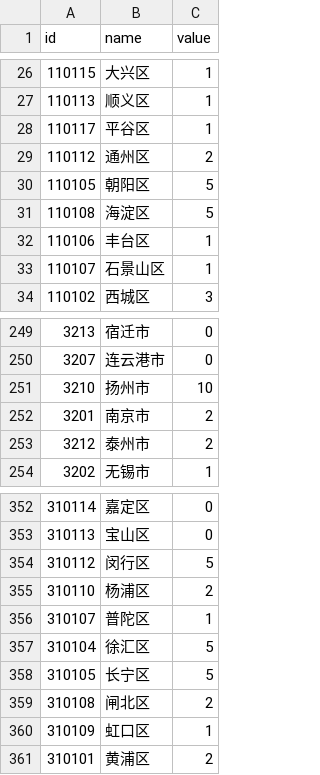
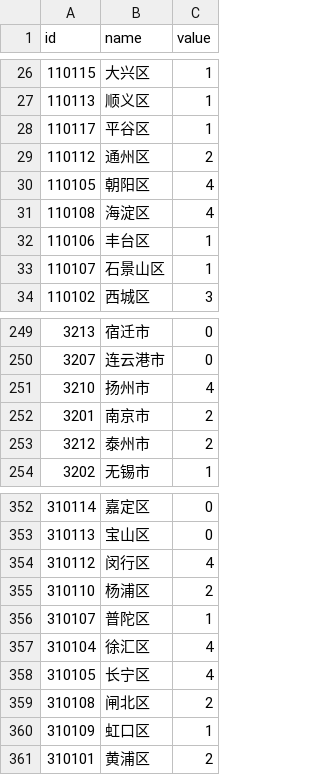
Before and after one commit to ibelem/crosswalk, a CSV file: d3js-footprint/data/china_cities.csv, drawn as a sheet; only a part is shown, gaps mark what is left out.

Commit message:
u2

```diff
--- a/d3js-footprint/data/china_cities.csv
+++ b/d3js-footprint/data/china_cities.csv
@@ -29,4 +29,4 @@ id,name,value
 110112,通州区,2
-110105,朝阳区,5
-110108,海淀区,5
+110105,朝阳区,4
+110108,海淀区,4
 110106,丰台区,1
@@ -250,3 +250,3 @@ id,name,value
 3207,连云港市,0
-3210,扬州市,10
+3210,扬州市,4
 3201,南京市,2
@@ -353,7 +353,7 @@ id,name,value
 310113,宝山区,0
-310112,闵行区,5
+310112,闵行区,4
 310110,杨浦区,2
 310107,普陀区,1
-310104,徐汇区,5
-310105,长宁区,5
+310104,徐汇区,4
+310105,长宁区,4
 310108,闸北区,2
```
